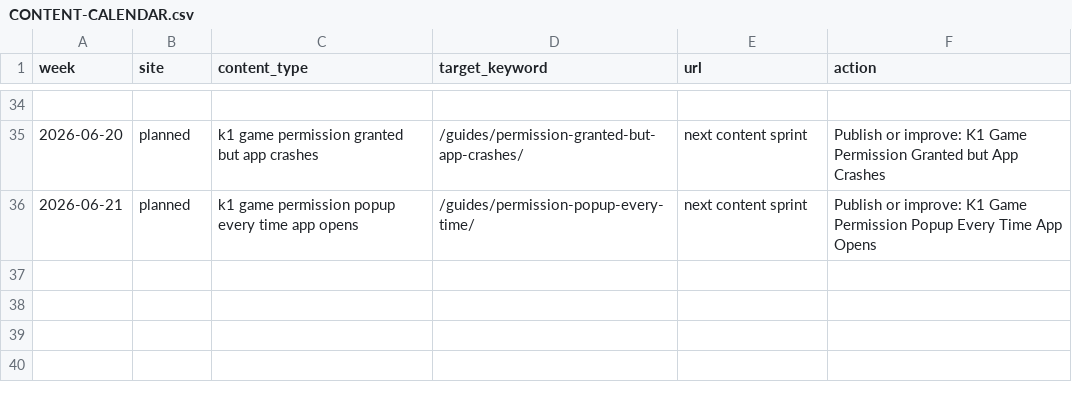
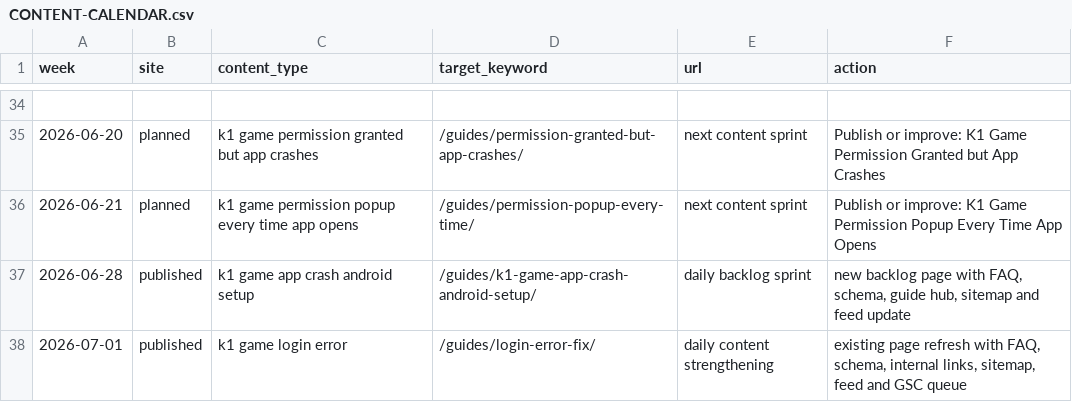
Before and after one commit to alexgkbet888-web/k1bonuspk.com, a CSV file: CONTENT-CALENDAR.csv, drawn as a sheet; only a part is shown, gaps mark what is left out.

Commit message:
Add K1 daily content refresh for 2026-07-01

```diff
--- a/CONTENT-CALENDAR.csv
+++ b/CONTENT-CALENDAR.csv
@@ -36 +36,3 @@
 "2026-06-21","planned","k1 game permission popup every time app opens","/guides/permission-popup-every-time/","next content sprint","Publish or improve: K1 Game Permission Popup Every Time App Opens"
+"2026-06-28","published","k1 game app crash android setup","/guides/k1-game-app-crash-android-setup/","daily backlog sprint","new backlog page with FAQ, schema, guide hub, sitemap and feed update"
+"2026-07-01","published","k1 game login error","/guides/login-error-fix/","daily content strengthening","existing page refresh with FAQ, schema, internal links, sitemap, feed and GSC queue"
```
